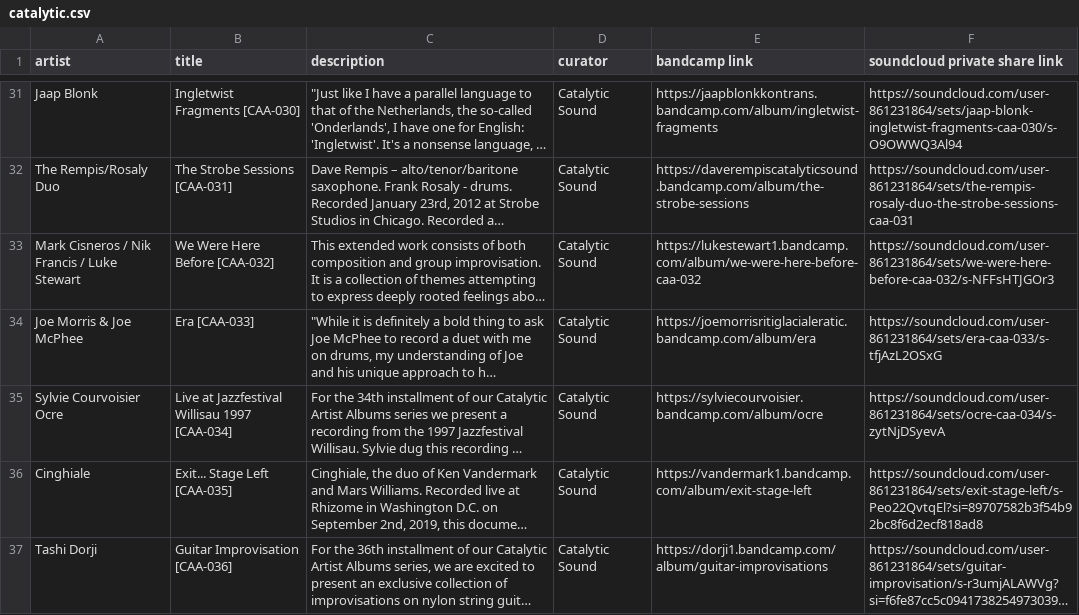
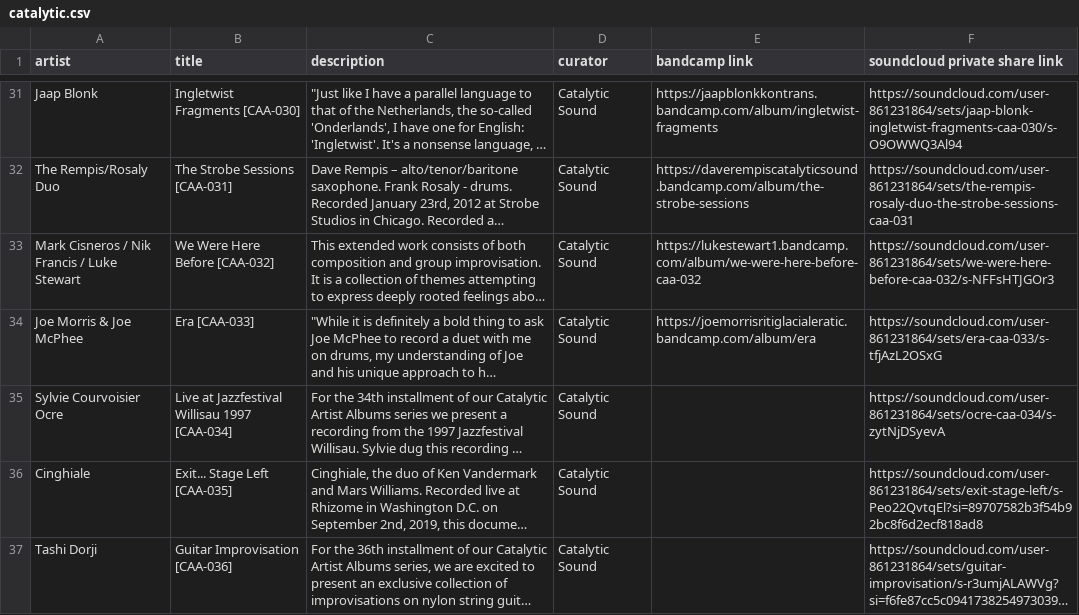
Before and after one commit to san3091/catalytic-soundstream, a CSV file: lib/catalytic.csv, drawn as a sheet; only a part is shown, gaps mark what is left out; long unchanged cells end in …; the diff covers the shown part only; the diff names each change by its address in the sheet, - before the commit and + after, or states it on an @@ line.

```diff
--- a/lib/catalytic.csv
+++ b/lib/catalytic.csv
-E35 (bandcamp link): https://sylviecourvoisier.bandcamp.com/album/ocre
+E35 (bandcamp link): (empty)
-E36 (bandcamp link): https://vandermark1.bandcamp.com/album/exit-stage-left
+E36 (bandcamp link): (empty)
-E37 (bandcamp link): https://dorji1.bandcamp.com/album/guitar-improvisations
+E37 (bandcamp link): (empty)
```
Also changed, not shown: 3 removed rows and 2 edited cells elsewhere in this file, lib/curated.csv, lib/history.csv, 1 other file.
